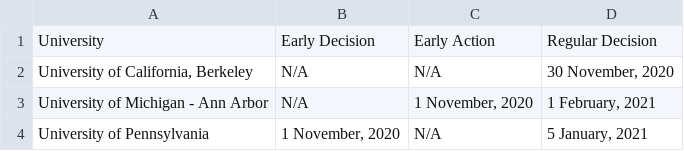
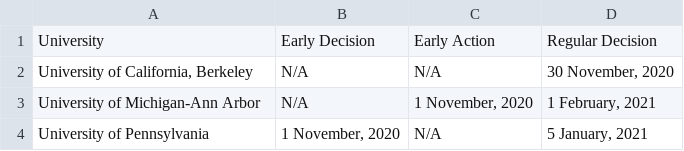
Before and after one commit to rahul-dcosta/uniForm-master2, a CSV file: us-universities.csv, drawn as a sheet.

```diff
--- a/us-universities.csv
+++ b/us-universities.csv
@@ -2,3 +2,3 @@ University|Early Decision|Early Action|Regular Decision
 University of California, Berkeley|N/A|N/A|"30 November, 2020"
-University of Michigan - Ann Arbor|N/A|"1 November, 2020"|"1 February, 2021"
+University of Michigan-Ann Arbor|N/A|"1 November, 2020"|"1 February, 2021"
 University of Pennsylvania|"1 November, 2020"|N/A|"5 January, 2021"
```
Also changed, not shown: 2 other files.
